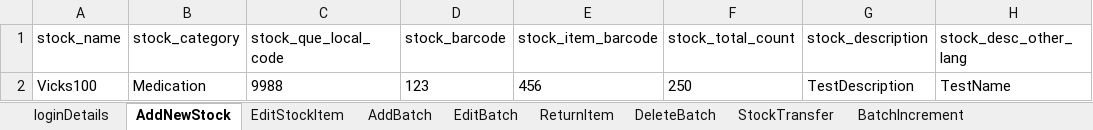
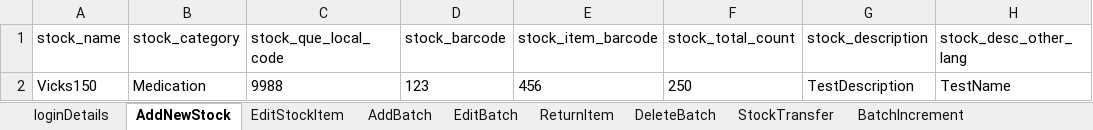
Before and after one commit to manojvyavahare27/C4Automation, an Excel workbook: ExcelFiles/StockDomain.xlsx, sheet AddNewStock, drawn as a sheet; only a part is shown; values as stored, in another font and other column widths than the file's, no borders; the diff names each change by its address in the sheet, - before the commit and + after, or states it on an @@ line.

Commit message:
Stock change

```diff
--- a/ExcelFiles/StockDomain.xlsx (sheet AddNewStock)
+++ b/ExcelFiles/StockDomain.xlsx (sheet AddNewStock)
-A2 (stock_name): Vicks100
+A2 (stock_name): Vicks150
```
Also changed, not shown: sheet EditStockItem, ExcelFiles/UserDomain.xlsx, 1 other file.
